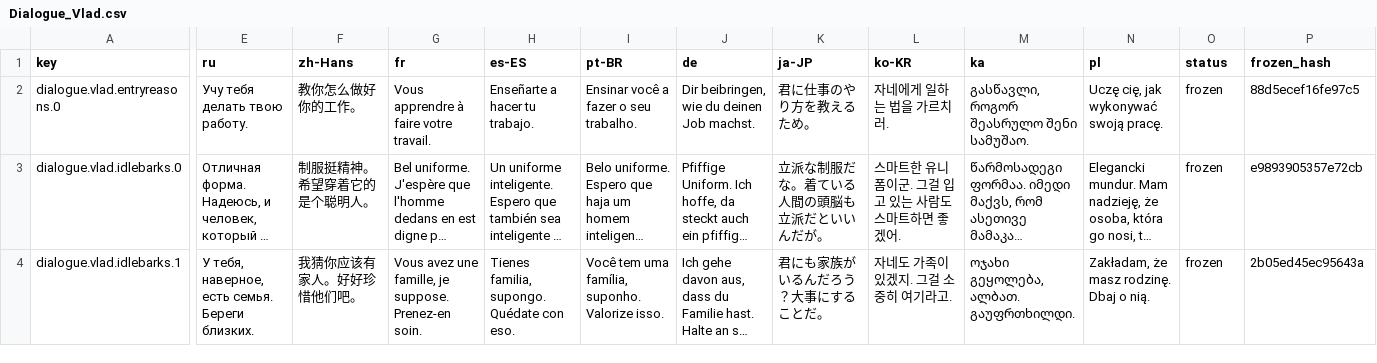
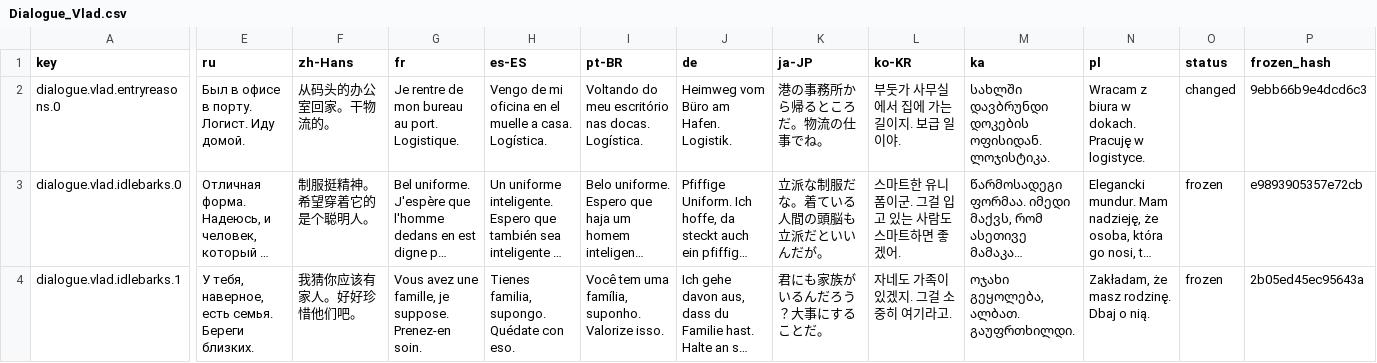
Before and after one commit to jason-ario/GoodCopBadCopUnity, a CSV file: Assets/_GoodCopBadCop/Localization/Sheets/Dialogue_Vlad.csv, drawn as a sheet; only a part is shown, gaps mark what is left out; long unchanged cells end in …; the diff names each change by its address in the sheet, - before the commit and + after, or states it on an @@ line.

```diff
--- a/Assets/_GoodCopBadCop/Localization/Sheets/Dialogue_Vlad.csv
+++ b/Assets/_GoodCopBadCop/Localization/Sheets/Dialogue_Vlad.csv
-E2 (ru): Учу тебя делать твою работу.
+E2 (ru): Был в офисе в порту. Логист. Иду домой.
-F2 (zh-Hans): 教你怎么做好你的工作。
+F2 (zh-Hans): 从码头的办公室回家。干物流的。
-G2 (fr): Vous apprendre à faire votre travail.
+G2 (fr): Je rentre de mon bureau au port. Logistique.
-H2 (es-ES): Enseñarte a hacer tu trabajo.
+H2 (es-ES): Vengo de mi oficina en el muelle a casa. Logística.
-I2 (pt-BR): Ensinar você a fazer o seu trabalho.
+I2 (pt-BR): Voltando do meu escritório nas docas. Logística.
-J2 (de): Dir beibringen, wie du deinen Job machst.
+J2 (de): Heimweg vom Büro am Hafen. Logistik.
-K2 (ja-JP): 君に仕事のやり方を教えるため。
+K2 (ja-JP): 港の事務所から帰るところだ。物流の仕事でね。
-L2 (ko-KR): 자네에게 일하는 법을 가르치러.
+L2 (ko-KR): 부둣가 사무실에서 집에 가는 길이지. 보급 일이야.
-M2 (ka): გასწავლი, როგორ შეასრულო შენი სამუშაო.
+M2 (ka): სახლში დავბრუნდი დოკების ოფისიდან. ლოჯისტიკა.
-N2 (pl): Uczę cię, jak wykonywać swoją pracę.
+N2 (pl): Wracam z biura w dokach. Pracuję w logistyce.
-O2 (status): frozen
+O2 (status): changed
-P2 (frozen_hash): 88d5ecef16fe97c5
+P2 (frozen_hash): 9ebb66b9e4dcd6c3
```
Also changed, not shown: Assets/_GoodCopBadCop/Localization/Sheets/Dialogue_PavleFullMutantDialogue.csv, Assets/_GoodCopBadCop/Localization/Sheets/Dialogue_VladDay1Dialogue.csv, 20 other files.
